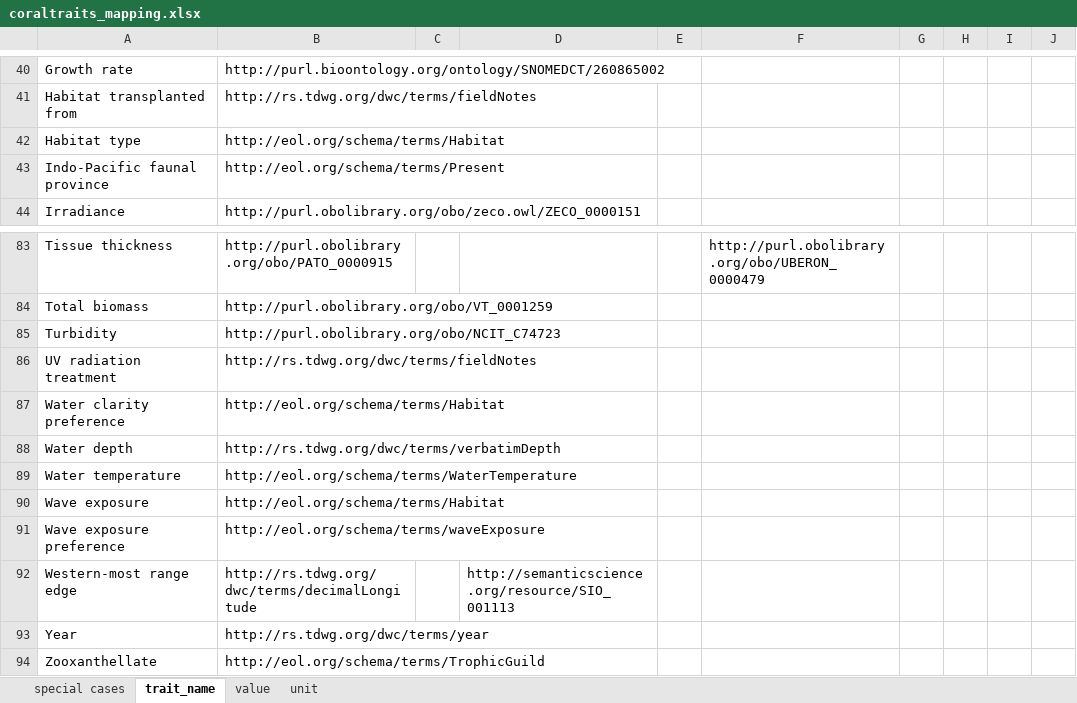
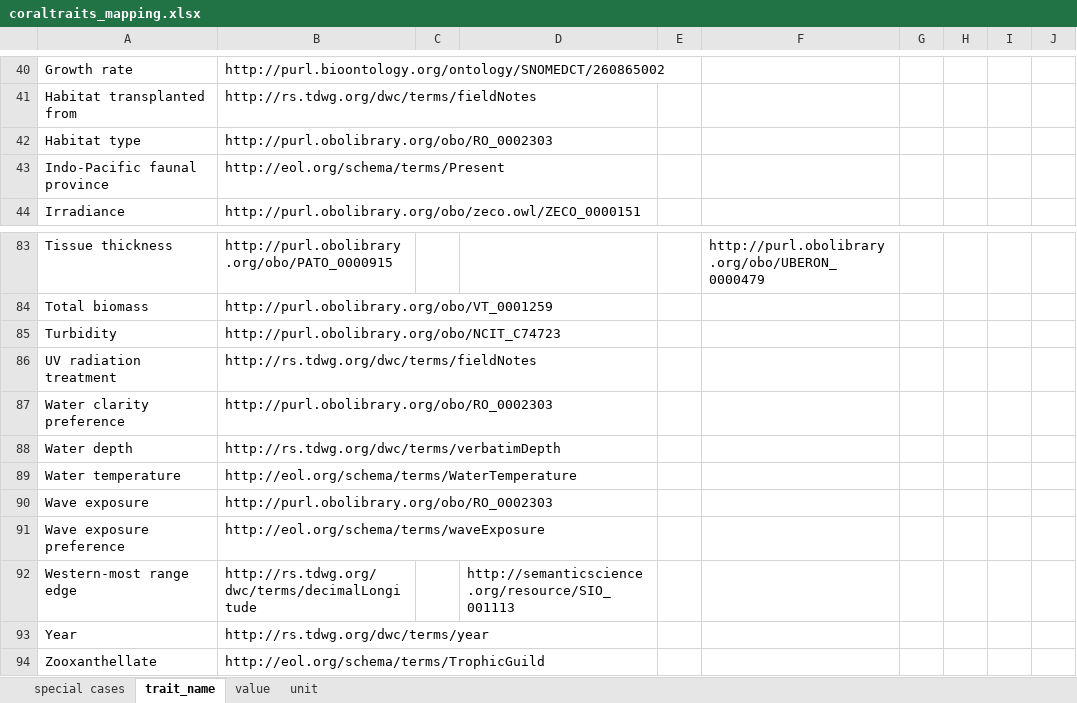
Before and after one commit to eliagbayani/EOL-connector-data-files, an Excel workbook: Coraltraits/coraltraits_mapping.xlsx, sheet trait_name, drawn as a sheet; only a part is shown, gaps mark what is left out; values as stored, in another font and other column widths than the file's, no borders; the diff names each change by its address in the sheet, - before the commit and + after, or states it on an @@ line.

Commit message:
DATA-1841

```diff
--- a/Coraltraits/coraltraits_mapping.xlsx (sheet trait_name)
+++ b/Coraltraits/coraltraits_mapping.xlsx (sheet trait_name)
-B42: http://eol.org/schema/terms/Habitat
+B42: http://purl.obolibrary.org/obo/RO_0002303
-B87: http://eol.org/schema/terms/Habitat
+B87: http://purl.obolibrary.org/obo/RO_0002303
-B90: http://eol.org/schema/terms/Habitat
+B90: http://purl.obolibrary.org/obo/RO_0002303
```
Also changed, not shown: 1 other file.
